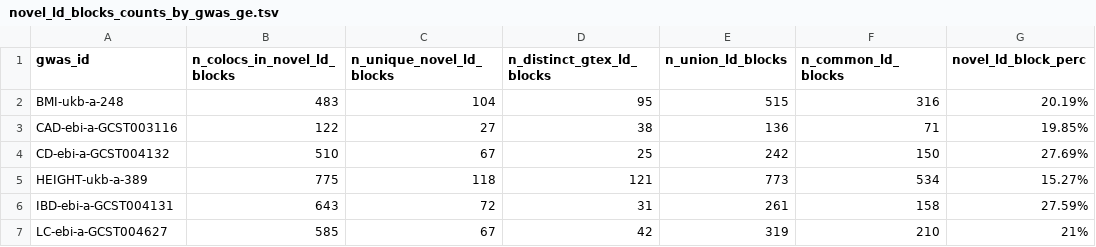
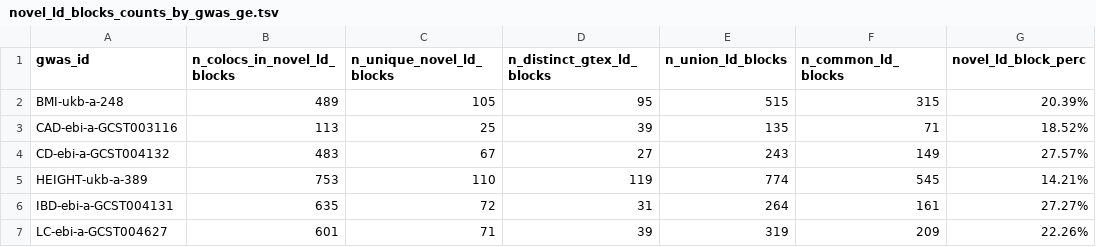
Before and after one commit to eQTL-Catalogue/eQTL-Catalogue-resources, a TSV file: manuscript/figures/novel_coloc_plots/data/novel_ld_blocks_counts_by_gwas_ge.tsv, drawn as a sheet; only a part is shown; the diff covers the shown part only.

```diff
--- a/manuscript/figures/novel_coloc_plots/data/novel_ld_blocks_counts_by_gwas_ge.tsv
+++ b/manuscript/figures/novel_coloc_plots/data/novel_ld_blocks_counts_by_gwas_ge.tsv
@@ -1,7 +1,7 @@
 gwas_id	n_colocs_in_novel_ld_blocks	n_unique_novel_ld_blocks	n_distinct_gtex_ld_blocks	n_union_ld_blocks	n_common_ld_blocks	novel_ld_block_perc
-BMI-ukb-a-248	483	104	95	515	316	20.19%
-CAD-ebi-a-GCST003116	122	27	38	136	71	19.85%
-CD-ebi-a-GCST004132	510	67	25	242	150	27.69%
-HEIGHT-ukb-a-389	775	118	121	773	534	15.27%
-IBD-ebi-a-GCST004131	643	72	31	261	158	27.59%
-LC-ebi-a-GCST004627	585	67	42	319	210	21%
+BMI-ukb-a-248	489	105	95	515	315	20.39%
+CAD-ebi-a-GCST003116	113	25	39	135	71	18.52%
+CD-ebi-a-GCST004132	483	67	27	243	149	27.57%
+HEIGHT-ukb-a-389	753	110	119	774	545	14.21%
+IBD-ebi-a-GCST004131	635	72	31	264	161	27.27%
+LC-ebi-a-GCST004627	601	71	39	319	209	22.26%
```
Also changed, not shown: 42 edited cells elsewhere in this file, manuscript/figures/novel_coloc_plots/data/novel_ld_block_based_counts_ge.tsv, manuscript/figures/novel_coloc_plots/data/novel_ld_blocks_ge_classified.tsv, 2 other files.
